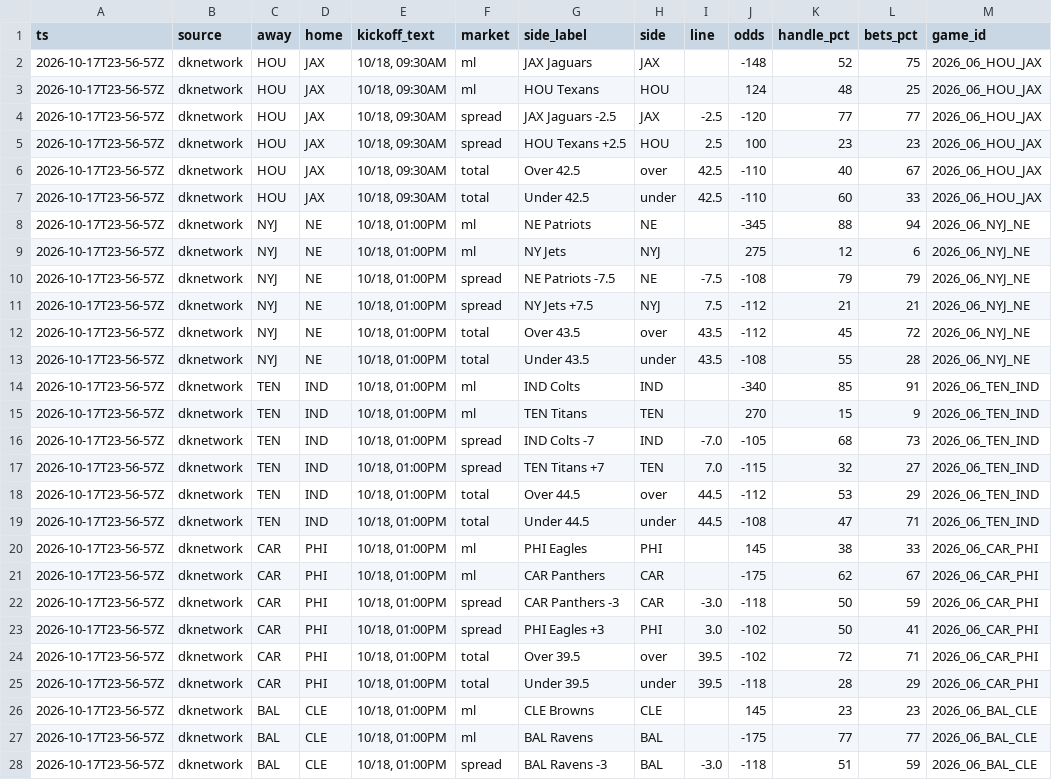
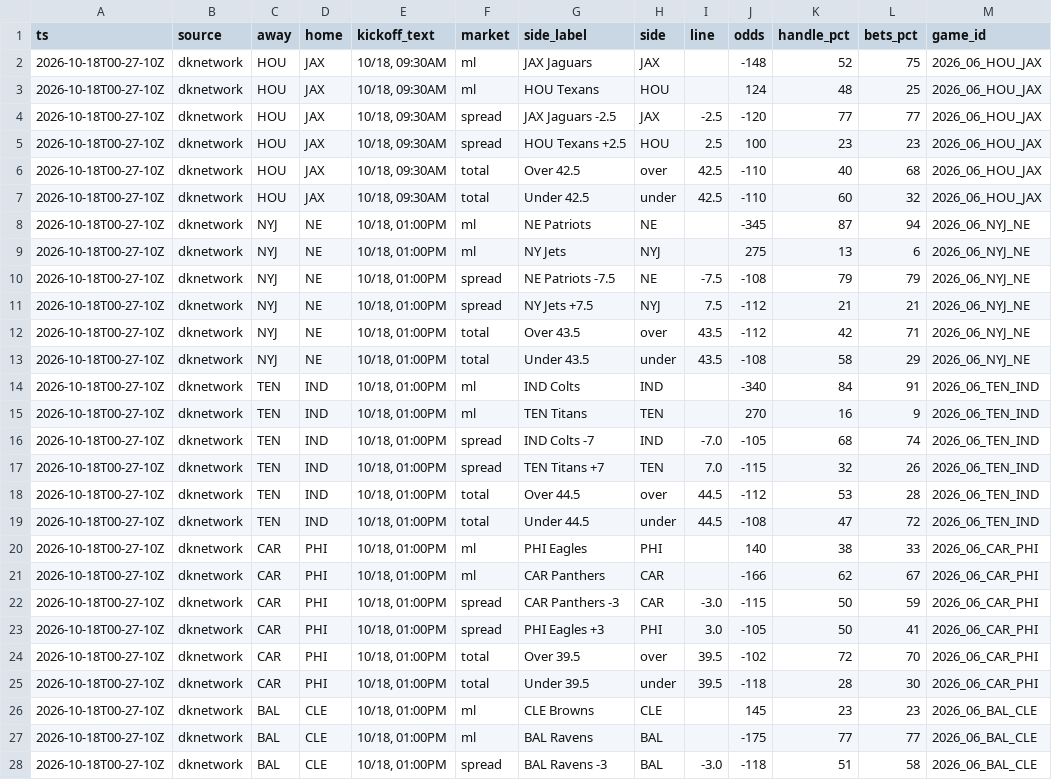
Before and after one commit to MattFos18/nfl-model, a CSV file: data/lines/splits_latest.csv, drawn as a sheet; only a part is shown; the diff covers the shown part only; the diff names each change by its address in the sheet, - before the commit and + after, or states it on an @@ line.

```diff
--- a/data/lines/splits_latest.csv
+++ b/data/lines/splits_latest.csv
-A2:A28 (ts): 2026-10-17T23-56-57Z
+A2:A28 (ts): 2026-10-18T00-27-10Z
-L6 (bets_pct): 67
+L6 (bets_pct): 68
-L7 (bets_pct): 33
+L7 (bets_pct): 32
-K8 (handle_pct): 88
+K8 (handle_pct): 87
-K9 (handle_pct): 12
+K9 (handle_pct): 13
-K12 (handle_pct): 45
+K12 (handle_pct): 42
-L12 (bets_pct): 72
+L12 (bets_pct): 71
-K13 (handle_pct): 55
+K13 (handle_pct): 58
-L13 (bets_pct): 28
+L13 (bets_pct): 29
-K14 (handle_pct): 85
+K14 (handle_pct): 84
-K15 (handle_pct): 15
+K15 (handle_pct): 16
-L16 (bets_pct): 73
+L16 (bets_pct): 74
-L17 (bets_pct): 27
+L17 (bets_pct): 26
-L18 (bets_pct): 29
+L18 (bets_pct): 28
-L19 (bets_pct): 71
+L19 (bets_pct): 72
-J20 (odds): 145
+J20 (odds): 140
-J21 (odds): -175
+J21 (odds): -166
-J22 (odds): -118
+J22 (odds): -115
-J23 (odds): -102
+J23 (odds): -105
-L24 (bets_pct): 71
+L24 (bets_pct): 70
-L25 (bets_pct): 29
+L25 (bets_pct): 30
-L28 (bets_pct): 59
+L28 (bets_pct): 58
```
Also changed, not shown: 70 edited cells elsewhere in this file, data/lines/splits_consensus_log.csv, data/lines/watch_log.csv, 22 other files.
